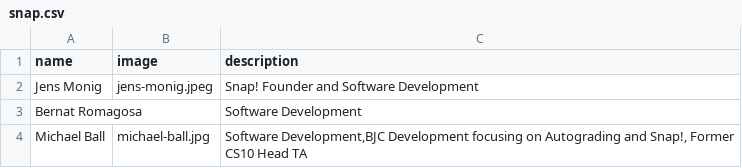
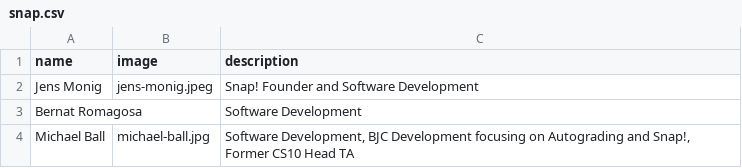
Before and after one commit to beautyjoy/beautyjoy.github.io, a CSV file: _data/people/snap.csv, drawn as a sheet.

Commit message:
Updated

```diff
--- a/_data/people/snap.csv
+++ b/_data/people/snap.csv
@@ -3,2 +3,2 @@ Jens Monig,jens-monig.jpeg,"Snap! Founder and Software Development"
 Bernat Romagosa,,"Software Development"
-Michael Ball,michael-ball.jpg,"Software Development,BJC Development focusing on Autograding and Snap!, Former CS10 Head TA"
+Michael Ball,michael-ball.jpg,"Software Development, BJC Development focusing on Autograding and Snap!, Former CS10 Head TA"
```
